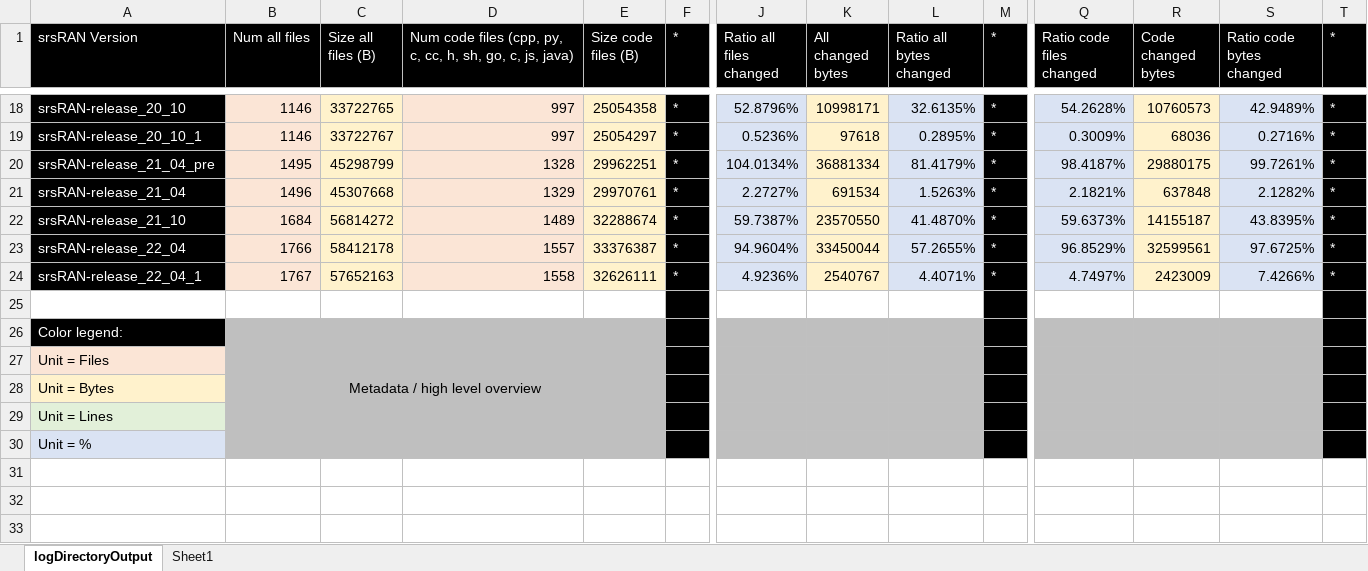
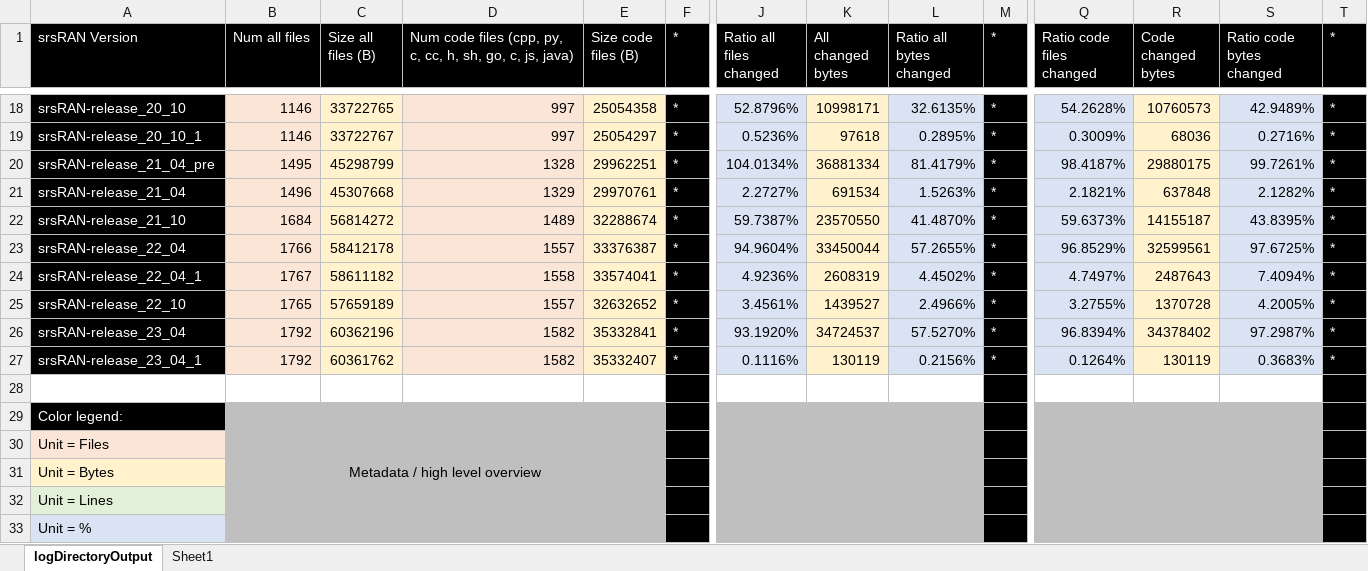
Before and after one commit to simewu/srsRAN-version-compare, an Excel workbook: merkle_tree_construction/logDirectoryOutput.xlsx, sheet logDirectoryOutput, drawn as a sheet; only a part is shown, gaps mark what is left out; values as stored, in another font and other column widths than the file's, no borders; rows hold the shown columns only; the diff names each change by its address in the sheet, - before the commit and + after, or states it on an @@ line.

```diff
--- a/merkle_tree_construction/logDirectoryOutput.xlsx (sheet logDirectoryOutput)
+++ b/merkle_tree_construction/logDirectoryOutput.xlsx (sheet logDirectoryOutput)
-C24 (Size all files (B)): 57652163
+C24 (Size all files (B)): 58611182
-E24 (Size code files (B)): 32626111
+E24 (Size code files (B)): 33574041
-K24 (All changed bytes): 2540767
+K24 (All changed bytes): 2608319
-L24 (Ratio all bytes changed): 4.4071%
+L24 (Ratio all bytes changed): 4.4502%
-R24 (Code changed bytes): 2423009
+R24 (Code changed bytes): 2487643
-S24 (Ratio code bytes changed): 7.4266%
+S24 (Ratio code bytes changed): 7.4094%
+row 25: srsRAN-release_22_10 | 1765 | 57659189 | 1557 | 32632652 | * | 3.4561% | 1439527 | 2.4966% | * | 3.2755% | 1370728 | 4.2005% | *
+row 26: srsRAN-release_23_04 | 1792 | 60362196 | 1582 | 35332841 | * | 93.1920% | 34724537 | 57.5270% | * | 96.8394% | 34378402 | 97.2987% | *
+row 27: srsRAN-release_23_04_1 | 1792 | 60361762 | 1582 | 35332407 | * | 0.1116% | 130119 | 0.2156% | * | 0.1264% | 130119 | 0.3683% | *
```
Also changed, not shown: sheet Sheet1, 4 other files.
